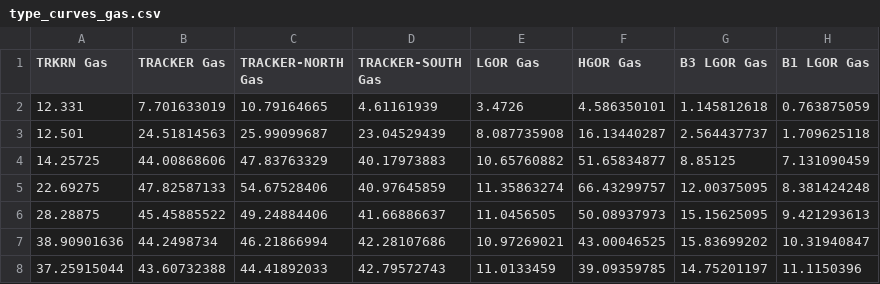
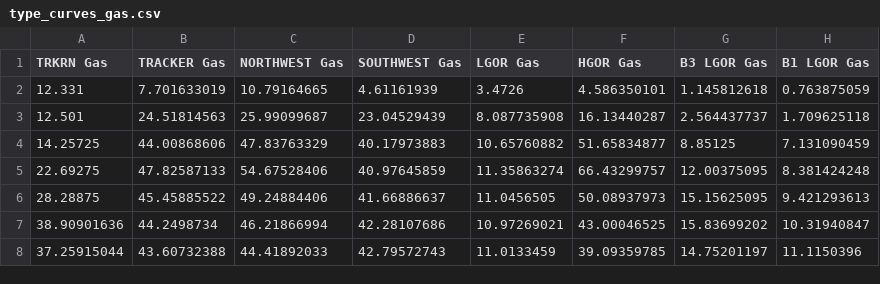
Before and after one commit to optiquant/bootstrapper-og, a CSV file: _model_input/_csv_drivers/type_curves_gas.csv, drawn as a sheet; only a part is shown; the diff names each change by its address in the sheet, - before the commit and + after, or states it on an @@ line.

```diff
--- a/_model_input/_csv_drivers/type_curves_gas.csv
+++ b/_model_input/_csv_drivers/type_curves_gas.csv
-C1: TRACKER-NORTH Gas
+C1: NORTHWEST Gas
-D1: TRACKER-SOUTH Gas
+D1: SOUTHWEST Gas
```
Also changed, not shown: _model_input/_csv_drivers/asset_level_drivers.csv, _model_input/_csv_drivers/dnc_capex_drivers.csv, 15 other files.
